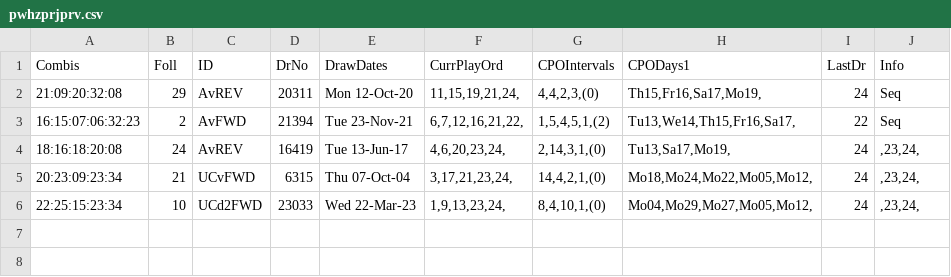
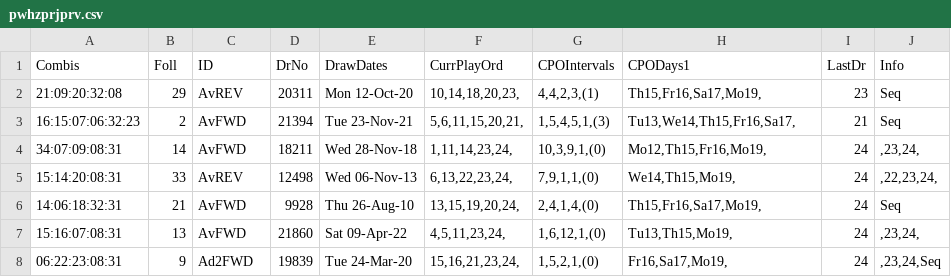
Before and after one commit to csnlcbtt/wix, a CSV file: csv/pwhzprjprv.csv, drawn as a sheet.

```diff
--- a/csv/pwhzprjprv.csv
+++ b/csv/pwhzprjprv.csv
@@ -1,6 +1,8 @@
 "Combis","Foll","ID","DrNo","DrawDates","CurrPlayOrd","CPOIntervals","CPODays1","LastDr","Info"
-"21:09:20:32:08",29,"AvREV",20311,"Mon 12-Oct-20","11,15,19,21,24,","4,4,2,3,(0)","Th15,Fr16,Sa17,Mo19,",24,"Seq"
-"16:15:07:06:32:23",2,"AvFWD",21394,"Tue 23-Nov-21","6,7,12,16,21,22,","1,5,4,5,1,(2)","Tu13,We14,Th15,Fr16,Sa17,",22,"Seq"
-"18:16:18:20:08",24,"AvREV",16419,"Tue 13-Jun-17","4,6,20,23,24,","2,14,3,1,(0)","Tu13,Sa17,Mo19,",24,",23,24,"
-"20:23:09:23:34",21,"UCvFWD",6315,"Thu 07-Oct-04","3,17,21,23,24,","14,4,2,1,(0)","Mo18,Mo24,Mo22,Mo05,Mo12,",24,",23,24,"
-"22:25:15:23:34",10,"UCd2FWD",23033,"Wed 22-Mar-23","1,9,13,23,24,","8,4,10,1,(0)","Mo04,Mo29,Mo27,Mo05,Mo12,",24,",23,24,"
+"21:09:20:32:08",29,"AvREV",20311,"Mon 12-Oct-20","10,14,18,20,23,","4,4,2,3,(1)","Th15,Fr16,Sa17,Mo19,",23,"Seq"
+"16:15:07:06:32:23",2,"AvFWD",21394,"Tue 23-Nov-21","5,6,11,15,20,21,","1,5,4,5,1,(3)","Tu13,We14,Th15,Fr16,Sa17,",21,"Seq"
+"34:07:09:08:31",14,"AvFWD",18211,"Wed 28-Nov-18","1,11,14,23,24,","10,3,9,1,(0)","Mo12,Th15,Fr16,Mo19,",24,",23,24,"
+"15:14:20:08:31",33,"AvREV",12498,"Wed 06-Nov-13","6,13,22,23,24,","7,9,1,1,(0)","We14,Th15,Mo19,",24,",22,23,24,"
+"14:06:18:32:31",21,"AvFWD",9928,"Thu 26-Aug-10","13,15,19,20,24,","2,4,1,4,(0)","Th15,Fr16,Sa17,Mo19,",24,"Seq"
+"15:16:07:08:31",13,"AvFWD",21860,"Sat 09-Apr-22","4,5,11,23,24,","1,6,12,1,(0)","Tu13,Th15,Mo19,",24,",23,24,"
+"06:22:23:08:31",9,"Ad2FWD",19839,"Tue 24-Mar-20","15,16,21,23,24,","1,5,2,1,(0)","Fr16,Sa17,Mo19,",24,",23,24,Seq"
```
Also changed, not shown: csv/p2hznhist.csv, csv/p4hznhist.csv, 42 other files.
